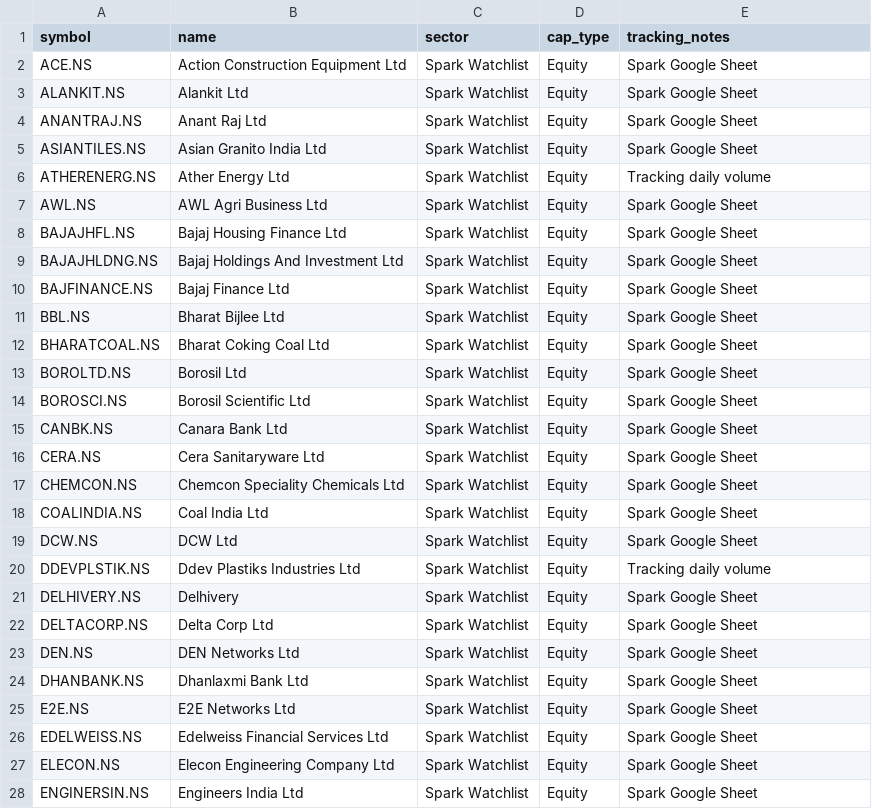
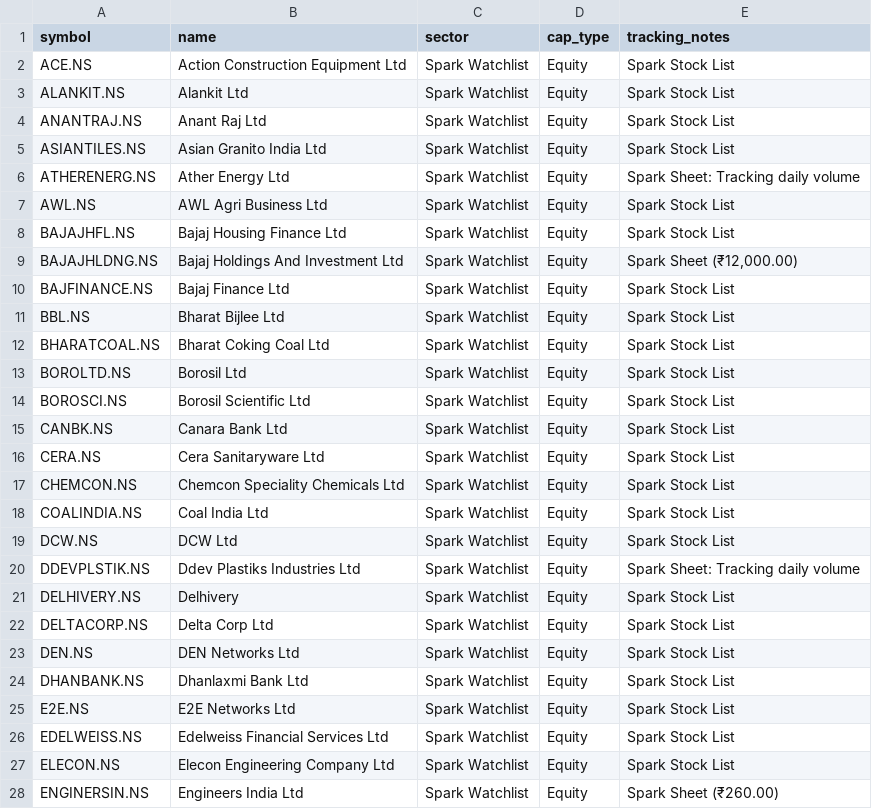
Before and after one commit to digant2207/indian-stock-analyzer, a CSV file: stocks.csv, drawn as a sheet; only a part is shown; the diff covers the shown part only.

Commit message:
Automate live Google Sheet sync in fast_runner.py and GitHub Actions workflow

```diff
--- a/stocks.csv
+++ b/stocks.csv
@@ -1,28 +1,28 @@
 symbol,name,sector,cap_type,tracking_notes
-ACE.NS,Action Construction Equipment Ltd,Spark Watchlist,Equity,Spark Google Sheet
-ALANKIT.NS,Alankit Ltd,Spark Watchlist,Equity,Spark Google Sheet
-ANANTRAJ.NS,Anant Raj Ltd,Spark Watchlist,Equity,Spark Google Sheet
-ASIANTILES.NS,Asian Granito India Ltd,Spark Watchlist,Equity,Spark Google Sheet
-ATHERENERG.NS,Ather Energy Ltd,Spark Watchlist,Equity,Tracking daily volume
-AWL.NS,AWL Agri Business Ltd,Spark Watchlist,Equity,Spark Google Sheet
-BAJAJHFL.NS,Bajaj Housing Finance Ltd,Spark Watchlist,Equity,Spark Google Sheet
-BAJAJHLDNG.NS,Bajaj Holdings And Investment Ltd,Spark Watchlist,Equity,Spark Google Sheet
-BAJFINANCE.NS,Bajaj Finance Ltd,Spark Watchlist,Equity,Spark Google Sheet
-BBL.NS,Bharat Bijlee Ltd,Spark Watchlist,Equity,Spark Google Sheet
-BHARATCOAL.NS,Bharat Coking Coal Ltd,Spark Watchlist,Equity,Spark Google Sheet
-BOROLTD.NS,Borosil Ltd,Spark Watchlist,Equity,Spark Google Sheet
-BOROSCI.NS,Borosil Scientific Ltd,Spark Watchlist,Equity,Spark Google Sheet
-CANBK.NS,Canara Bank Ltd,Spark Watchlist,Equity,Spark Google Sheet
-CERA.NS,Cera Sanitaryware Ltd,Spark Watchlist,Equity,Spark Google Sheet
-CHEMCON.NS,Chemcon Speciality Chemicals Ltd,Spark Watchlist,Equity,Spark Google Sheet
-COALINDIA.NS,Coal India Ltd,Spark Watchlist,Equity,Spark Google Sheet
-DCW.NS,DCW Ltd,Spark Watchlist,Equity,Spark Google Sheet
-DDEVPLSTIK.NS,Ddev Plastiks Industries Ltd,Spark Watchlist,Equity,Tracking daily volume
-DELHIVERY.NS,Delhivery,Spark Watchlist,Equity,Spark Google Sheet
-DELTACORP.NS,Delta Corp Ltd,Spark Watchlist,Equity,Spark Google Sheet
-DEN.NS,DEN Networks Ltd,Spark Watchlist,Equity,Spark Google Sheet
-DHANBANK.NS,Dhanlaxmi Bank Ltd,Spark Watchlist,Equity,Spark Google Sheet
-E2E.NS,E2E Networks Ltd,Spark Watchlist,Equity,Spark Google Sheet
-EDELWEISS.NS,Edelweiss Financial Services Ltd,Spark Watchlist,Equity,Spark Google Sheet
-ELECON.NS,Elecon Engineering Company Ltd,Spark Watchlist,Equity,Spark Google Sheet
-ENGINERSIN.NS,Engineers India Ltd,Spark Watchlist,Equity,Spark Google Sheet
+ACE.NS,Action Construction Equipment Ltd,Spark Watchlist,Equity,Spark Stock List
+ALANKIT.NS,Alankit Ltd,Spark Watchlist,Equity,Spark Stock List
+ANANTRAJ.NS,Anant Raj Ltd,Spark Watchlist,Equity,Spark Stock List
+ASIANTILES.NS,Asian Granito India Ltd,Spark Watchlist,Equity,Spark Stock List
+ATHERENERG.NS,Ather Energy Ltd,Spark Watchlist,Equity,Spark Sheet: Tracking daily volume
+AWL.NS,AWL Agri Business Ltd,Spark Watchlist,Equity,Spark Stock List
+BAJAJHFL.NS,Bajaj Housing Finance Ltd,Spark Watchlist,Equity,Spark Stock List
+BAJAJHLDNG.NS,Bajaj Holdings And Investment Ltd,Spark Watchlist,Equity,"Spark Sheet (₹12,000.00)"
+BAJFINANCE.NS,Bajaj Finance Ltd,Spark Watchlist,Equity,Spark Stock List
+BBL.NS,Bharat Bijlee Ltd,Spark Watchlist,Equity,Spark Stock List
+BHARATCOAL.NS,Bharat Coking Coal Ltd,Spark Watchlist,Equity,Spark Stock List
+BOROLTD.NS,Borosil Ltd,Spark Watchlist,Equity,Spark Stock List
+BOROSCI.NS,Borosil Scientific Ltd,Spark Watchlist,Equity,Spark Stock List
+CANBK.NS,Canara Bank Ltd,Spark Watchlist,Equity,Spark Stock List
+CERA.NS,Cera Sanitaryware Ltd,Spark Watchlist,Equity,Spark Stock List
+CHEMCON.NS,Chemcon Speciality Chemicals Ltd,Spark Watchlist,Equity,Spark Stock List
+COALINDIA.NS,Coal India Ltd,Spark Watchlist,Equity,Spark Stock List
+DCW.NS,DCW Ltd,Spark Watchlist,Equity,Spark Stock List
+DDEVPLSTIK.NS,Ddev Plastiks Industries Ltd,Spark Watchlist,Equity,Spark Sheet: Tracking daily volume
+DELHIVERY.NS,Delhivery,Spark Watchlist,Equity,Spark Stock List
+DELTACORP.NS,Delta Corp Ltd,Spark Watchlist,Equity,Spark Stock List
+DEN.NS,DEN Networks Ltd,Spark Watchlist,Equity,Spark Stock List
+DHANBANK.NS,Dhanlaxmi Bank Ltd,Spark Watchlist,Equity,Spark Stock List
+E2E.NS,E2E Networks Ltd,Spark Watchlist,Equity,Spark Stock List
+EDELWEISS.NS,Edelweiss Financial Services Ltd,Spark Watchlist,Equity,Spark Stock List
+ELECON.NS,Elecon Engineering Company Ltd,Spark Watchlist,Equity,Spark Stock List
+ENGINERSIN.NS,Engineers India Ltd,Spark Watchlist,Equity,Spark Sheet (₹260.00)
```
Also changed, not shown: 2 added rows, 1 removed row and 101 edited cells elsewhere in this file, 5 other files.
